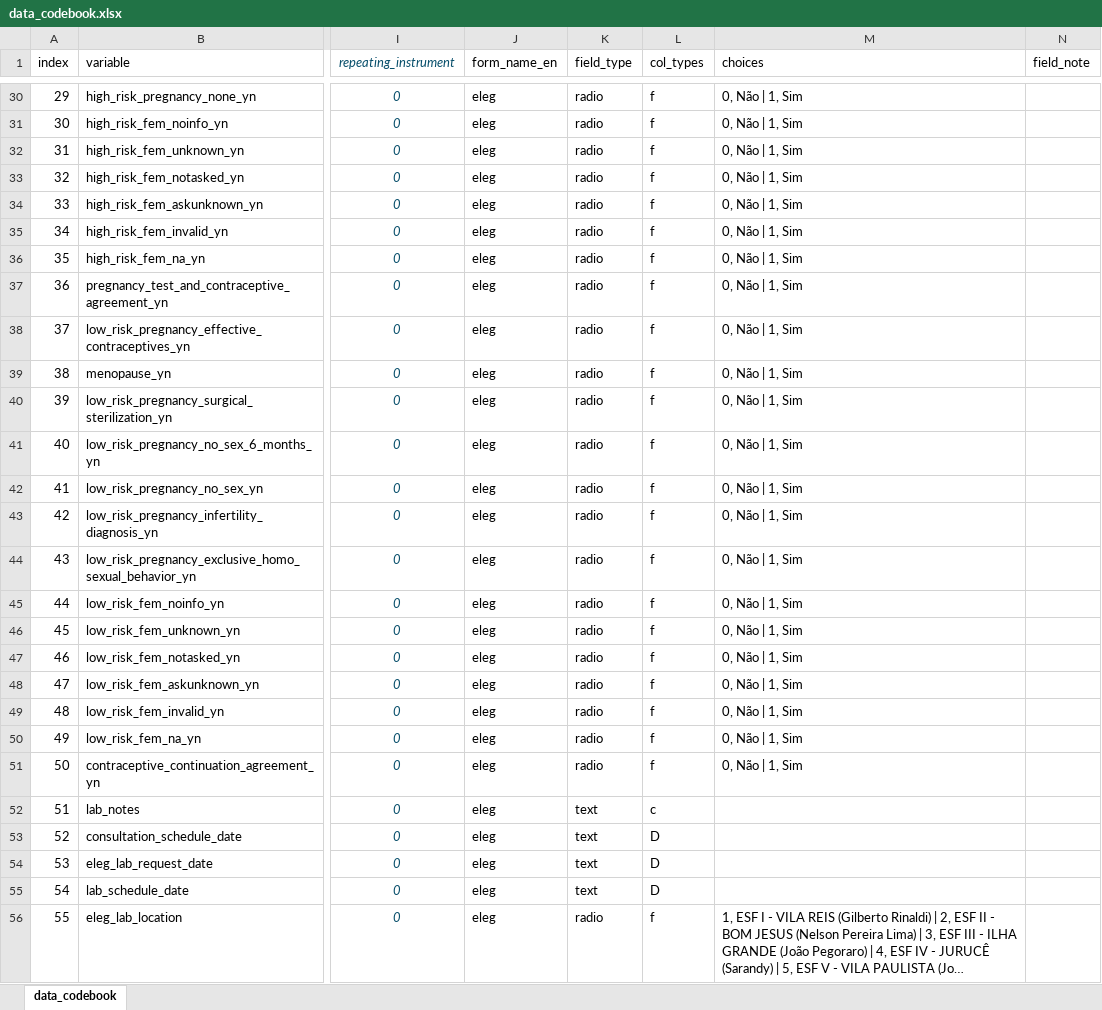
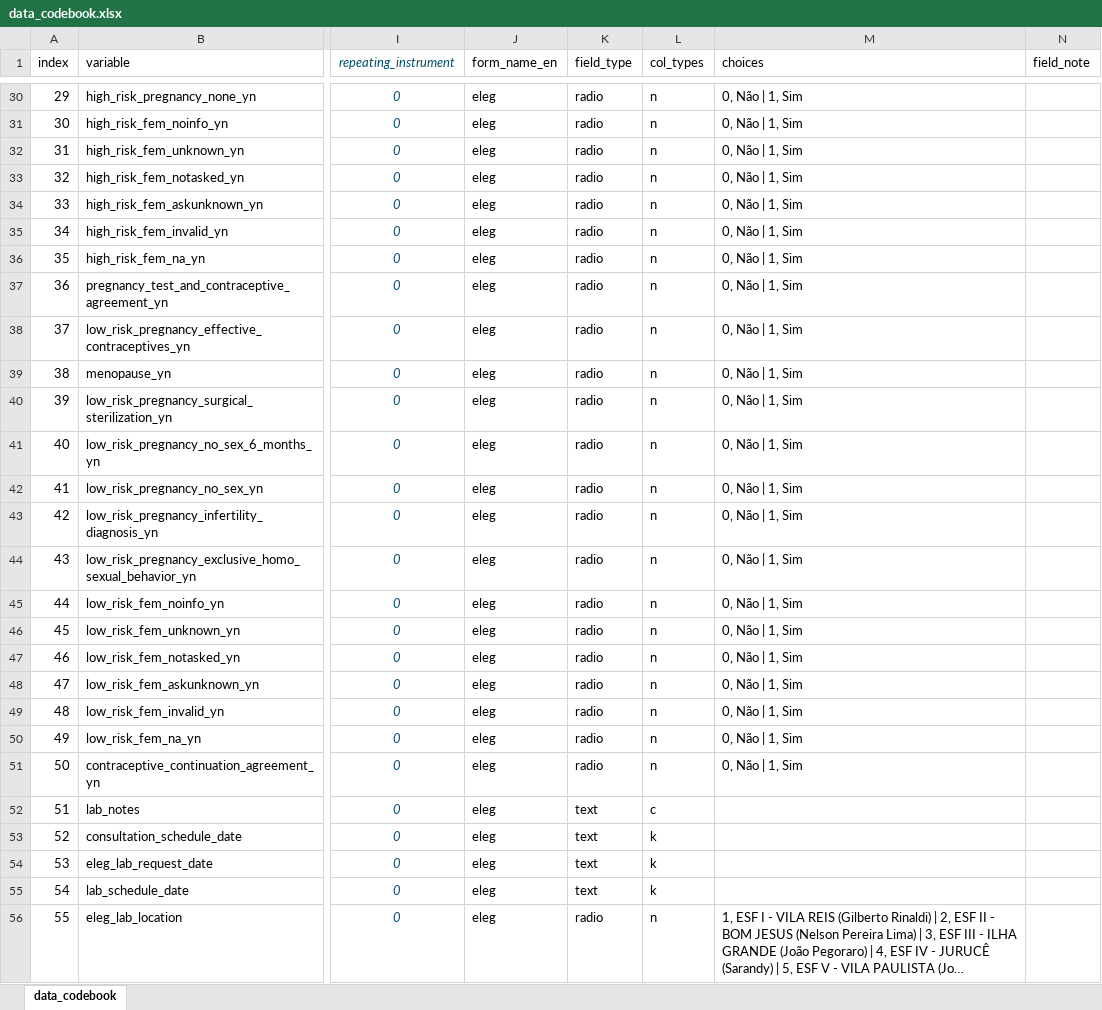
Before and after one commit to gsplmoura/DVEP, an Excel workbook: data_codebook.xlsx, sheet data_codebook, drawn as a sheet; only a part is shown, gaps mark what is left out; long unchanged cells end in …; values as stored, in another font and other column widths than the file's, no borders; conditional formats and table styles not drawn; the diff covers the shown part only; the diff names each change by its address in the sheet, - before the commit and + after, or states it on an @@ line.

```diff
--- a/data_codebook.xlsx (sheet data_codebook)
+++ b/data_codebook.xlsx (sheet data_codebook)
-L30:L51 (col_types): f
+L30:L51 (col_types): n
-L53:L55 (col_types): D
+L53:L55 (col_types): k
-L56 (col_types): f
+L56 (col_types): n
```
Also changed, not shown: 356 edited cells elsewhere in this sheet, 3 other files.
